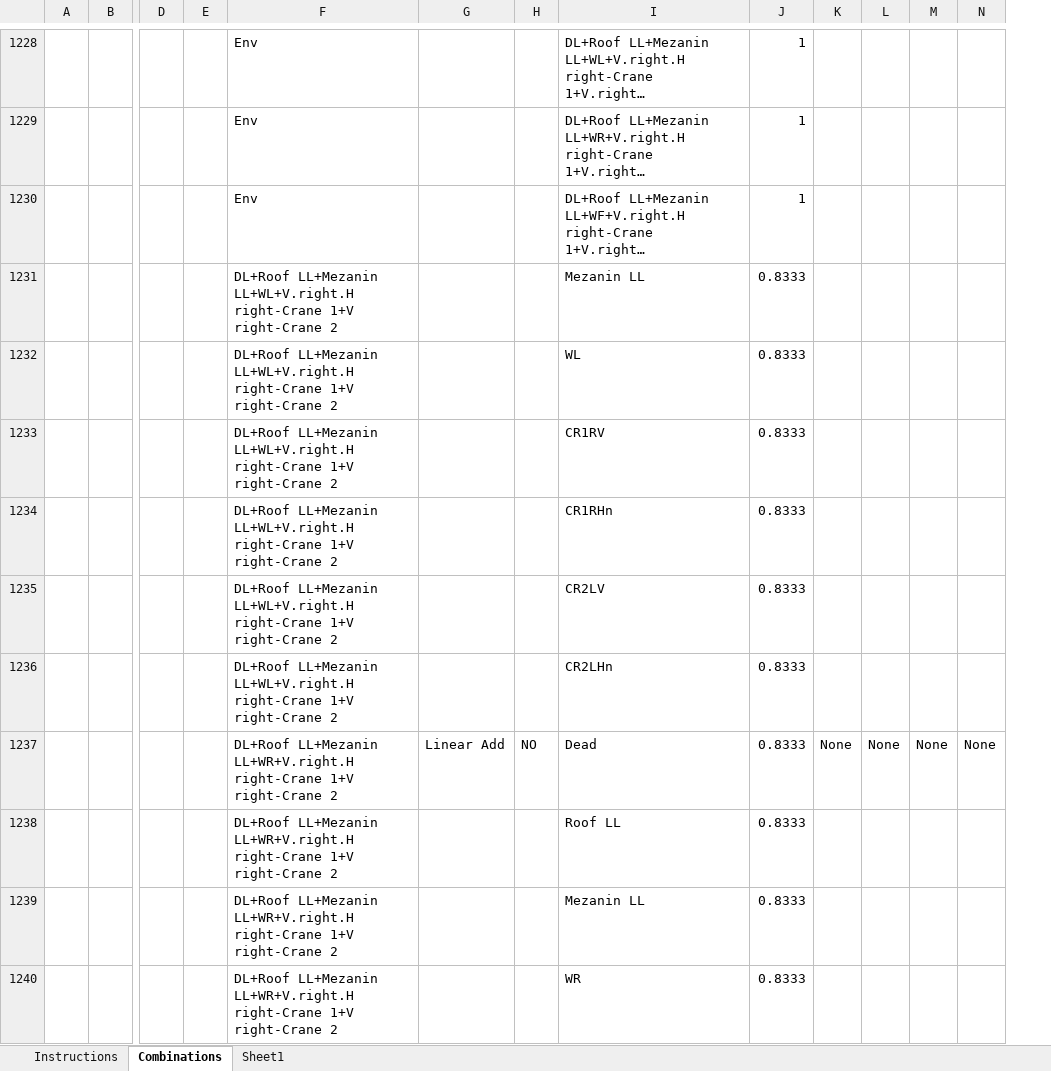
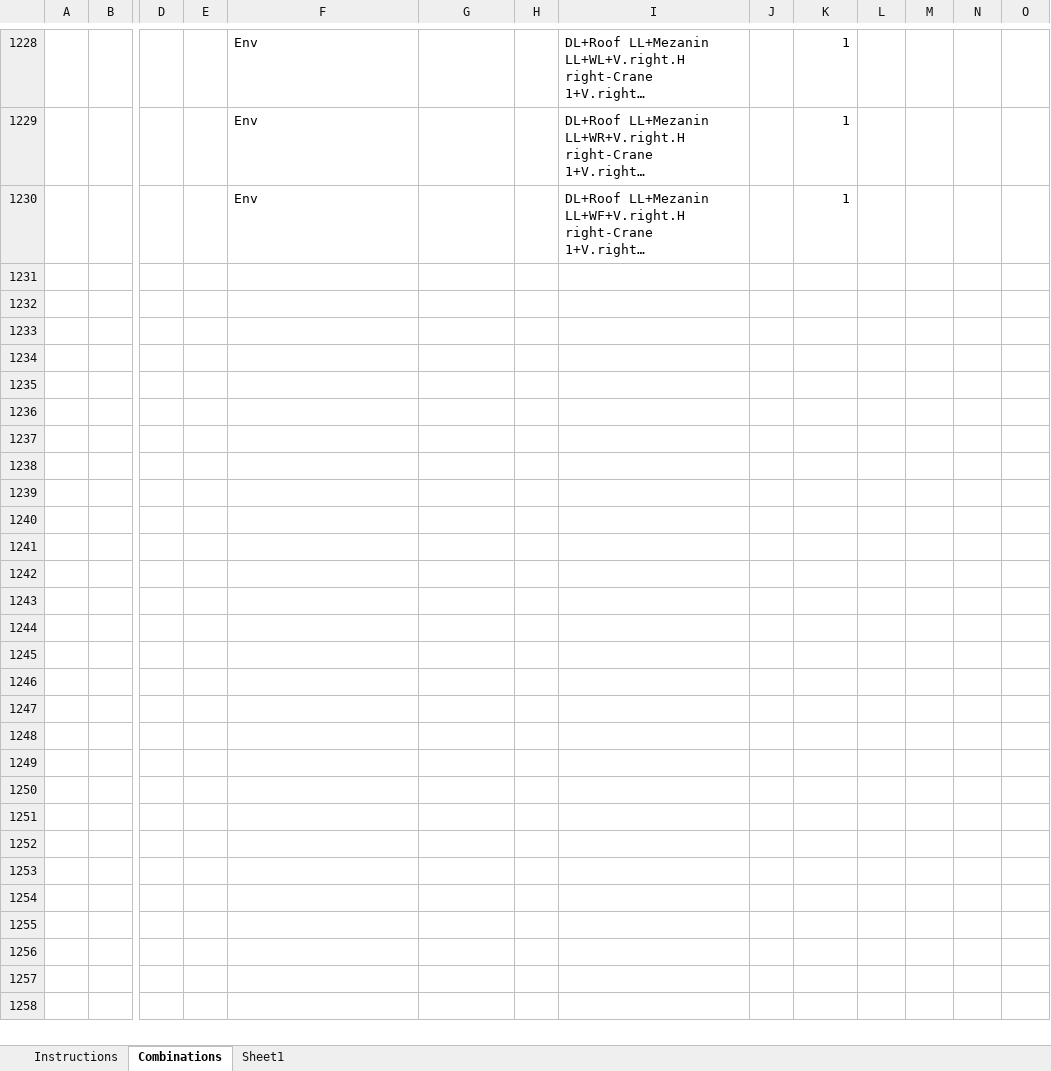
Before and after one commit to AHMEDmohamedyassin/Graduation-project, an Excel workbook: load combination.xlsm, sheet Combinations, drawn as a sheet; only a part is shown, gaps mark what is left out; long unchanged cells end in …; values as stored, in another font and other column widths than the file's, no borders; charts and pictures not drawn; removed rows and columns are numbered as before the commit, all else as after; rows hold the shown columns only; the diff covers the shown part only; the diff names each change by its address in the sheet, - before the commit and + after, or states it on an @@ line.

```diff
--- a/load combination.xlsm (sheet Combinations)
+++ b/load combination.xlsm (sheet Combinations)
+column J, empty
-row 1231:  |  |  |  | DL+Roof LL+Mezanin LL+WL+V.right.H right-Crane 1+V right-Crane 2 |  |  | Mezanin LL | 0.8333
-row 1232:  |  |  |  | DL+Roof LL+Mezanin LL+WL+V.right.H right-Crane 1+V right-Crane 2 |  |  | WL | 0.8333
-row 1233:  |  |  |  | DL+Roof LL+Mezanin LL+WL+V.right.H right-Crane 1+V right-Crane 2 |  |  | CR1RV | 0.8333
-row 1234:  |  |  |  | DL+Roof LL+Mezanin LL+WL+V.right.H right-Crane 1+V right-Crane 2 |  |  | CR1RHn | 0.8333
-row 1235:  |  |  |  | DL+Roof LL+Mezanin LL+WL+V.right.H right-Crane 1+V right-Crane 2 |  |  | CR2LV | 0.8333
-row 1236:  |  |  |  | DL+Roof LL+Mezanin LL+WL+V.right.H right-Crane 1+V right-Crane 2 |  |  | CR2LHn | 0.8333
-row 1237:  |  |  |  | DL+Roof LL+Mezanin LL+WR+V.right.H right-Crane 1+V right-Crane 2 | Linear Add | NO | Dead | 0.8333 | None | None | None | None
-row 1238:  |  |  |  | DL+Roof LL+Mezanin LL+WR+V.right.H right-Crane 1+V right-Crane 2 |  |  | Roof LL | 0.8333
-row 1239:  |  |  |  | DL+Roof LL+Mezanin LL+WR+V.right.H right-Crane 1+V right-Crane 2 |  |  | Mezanin LL | 0.8333
-row 1240:  |  |  |  | DL+Roof LL+Mezanin LL+WR+V.right.H right-Crane 1+V right-Crane 2 |  |  | WR | 0.8333
```
Also changed, not shown: 302 removed rows and 242 edited cells elsewhere in this sheet, 56 other files.
